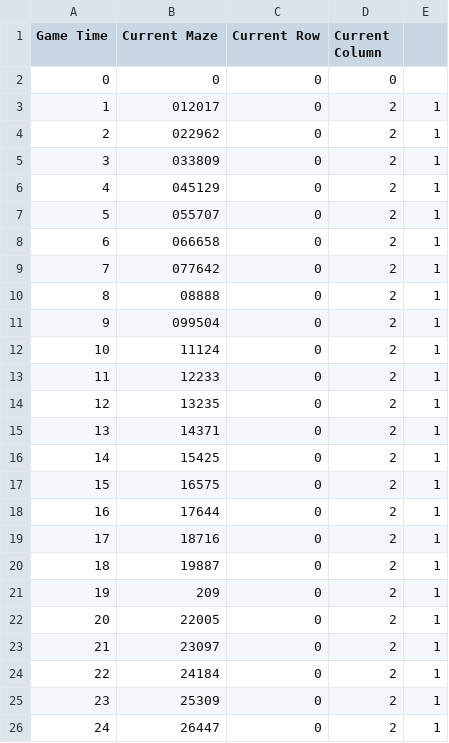
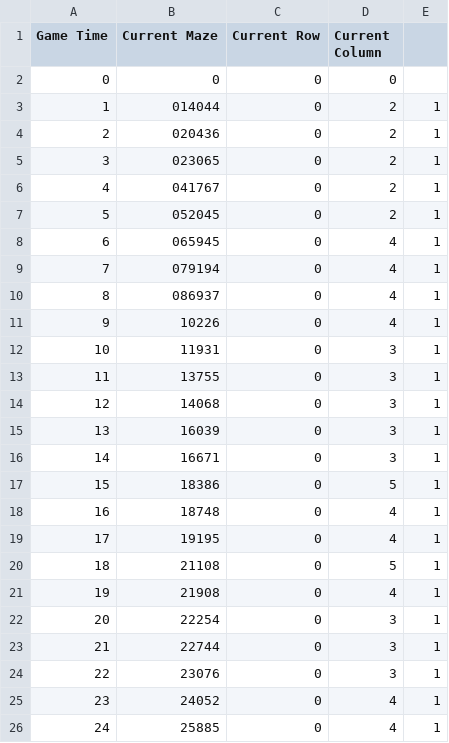
Before and after one commit to BallerJColt/MedialogyP8, a CSV file: MazeGeneration/Assets/CSV/testfilename.csv, drawn as a sheet; only a part is shown; the diff covers the shown part only.

Commit message:
Fixed maze height and endroom

```diff
--- a/MazeGeneration/Assets/CSV/testfilename.csv
+++ b/MazeGeneration/Assets/CSV/testfilename.csv
@@ -2,25 +2,25 @@ Game Time,Current Maze,Current Row,Current Column
 0,0,0,0
-1,012017,0,2,1
-2,022962,0,2,1
-3,033809,0,2,1
-4,045129,0,2,1
-5,055707,0,2,1
-6,066658,0,2,1
-7,077642,0,2,1
-8,08888,0,2,1
-9,099504,0,2,1
-10,11124,0,2,1
-11,12233,0,2,1
-12,13235,0,2,1
-13,14371,0,2,1
-14,15425,0,2,1
-15,16575,0,2,1
-16,17644,0,2,1
-17,18716,0,2,1
-18,19887,0,2,1
-19,209,0,2,1
-20,22005,0,2,1
-21,23097,0,2,1
-22,24184,0,2,1
-23,25309,0,2,1
-24,26447,0,2,1
+1,014044,0,2,1
+2,020436,0,2,1
+3,023065,0,2,1
+4,041767,0,2,1
+5,052045,0,2,1
+6,065945,0,4,1
+7,079194,0,4,1
+8,086937,0,4,1
+9,10226,0,4,1
+10,11931,0,3,1
+11,13755,0,3,1
+12,14068,0,3,1
+13,16039,0,3,1
+14,16671,0,3,1
+15,18386,0,5,1
+16,18748,0,4,1
+17,19195,0,4,1
+18,21108,0,5,1
+19,21908,0,4,1
+20,22254,0,3,1
+21,22744,0,3,1
+22,23076,0,3,1
+23,24052,0,4,1
+24,25885,0,4,1
```
Also changed, not shown: 17 removed rows and 18 edited cells elsewhere in this file, 4 other files.
